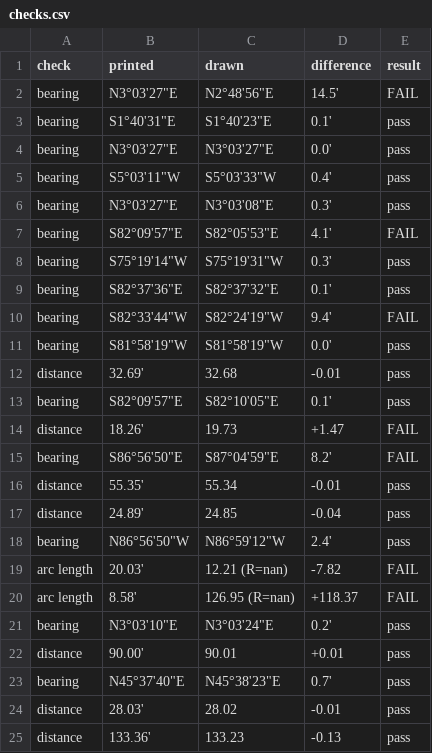
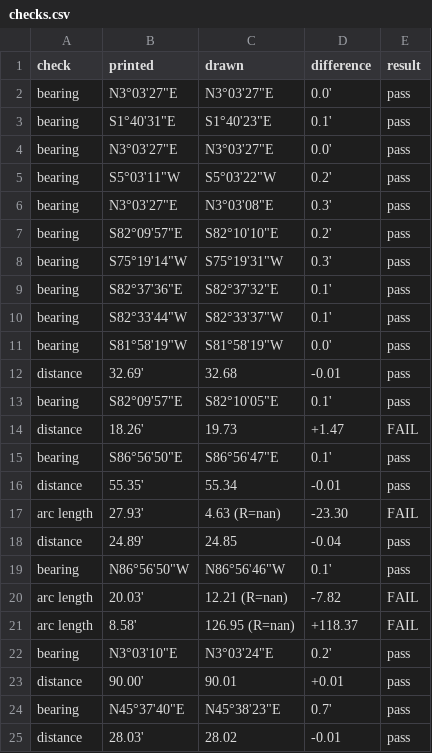
Before and after one commit to j-rmccrery/caltrans, a CSV file: spike/out/r_00071_071_2024-07-16/checks.csv, drawn as a sheet; only a part is shown; the shorter side is filled out with more unchanged rows.

```diff
--- a/spike/out/r_00071_071_2024-07-16/checks.csv
+++ b/spike/out/r_00071_071_2024-07-16/checks.csv
@@ -1,11 +1,11 @@
 check,printed,drawn,difference,result
-bearing,"N3°03'27""E","N2°48'56""E",14.5',FAIL
+bearing,"N3°03'27""E","N3°03'27""E",0.0',pass
 bearing,"S1°40'31""E","S1°40'23""E",0.1',pass
 bearing,"N3°03'27""E","N3°03'27""E",0.0',pass
-bearing,"S5°03'11""W","S5°03'33""W",0.4',pass
+bearing,"S5°03'11""W","S5°03'22""W",0.2',pass
 bearing,"N3°03'27""E","N3°03'08""E",0.3',pass
-bearing,"S82°09'57""E","S82°05'53""E",4.1',FAIL
+bearing,"S82°09'57""E","S82°10'10""E",0.2',pass
 bearing,"S75°19'14""W","S75°19'31""W",0.3',pass
 bearing,"S82°37'36""E","S82°37'32""E",0.1',pass
-bearing,"S82°33'44""W","S82°24'19""W",9.4',FAIL
+bearing,"S82°33'44""W","S82°33'37""W",0.1',pass
 bearing,"S81°58'19""W","S81°58'19""W",0.0',pass
@@ -14,6 +14,7 @@ bearing,"S82°09'57""E","S82°10'05""E",0.1',pass
 distance,18.26',19.73,+1.47,FAIL
-bearing,"S86°56'50""E","S87°04'59""E",8.2',FAIL
+bearing,"S86°56'50""E","S86°56'47""E",0.1',pass
 distance,55.35',55.34,-0.01,pass
+arc length,27.93',4.63 (R=nan),-23.30,FAIL
 distance,24.89',24.85,-0.04,pass
-bearing,"N86°56'50""W","N86°59'12""W",2.4',pass
+bearing,"N86°56'50""W","N86°56'46""W",0.1',pass
 arc length,20.03',12.21 (R=nan),-7.82,FAIL
```
Also changed, not shown: spike/out/bench.csv, spike/out/r_00071_070_2019-10-15/checks.csv, 28 other files.
